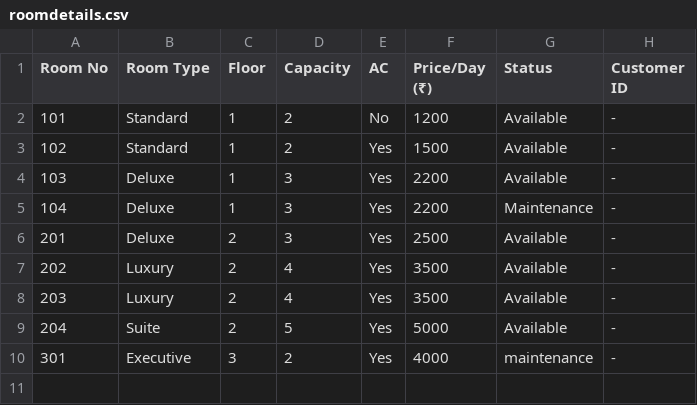
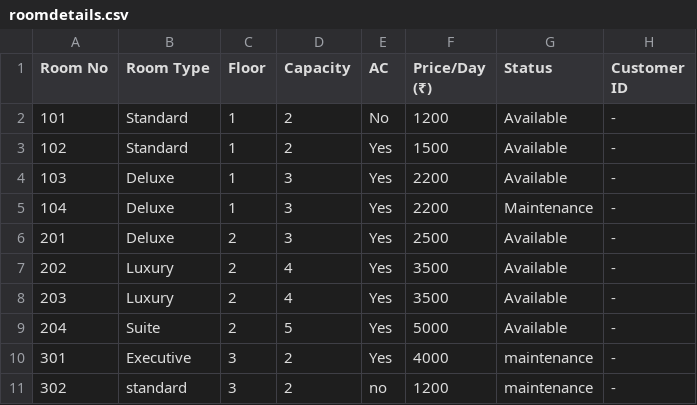
Before and after one commit to VaishnaviGupta335/summer_Assignment_25110CN385, a CSV file: Day_30/roomdetails.csv, drawn as a sheet.

```diff
--- a/Day_30/roomdetails.csv
+++ b/Day_30/roomdetails.csv
@@ -10 +10,2 @@
 301,Executive,3,2,Yes,4000,maintenance,-
+302,standard,3,2,no,1200,maintenance,-
```
Also changed, not shown: Day_30/foodmenu.csv, 4 other files.
